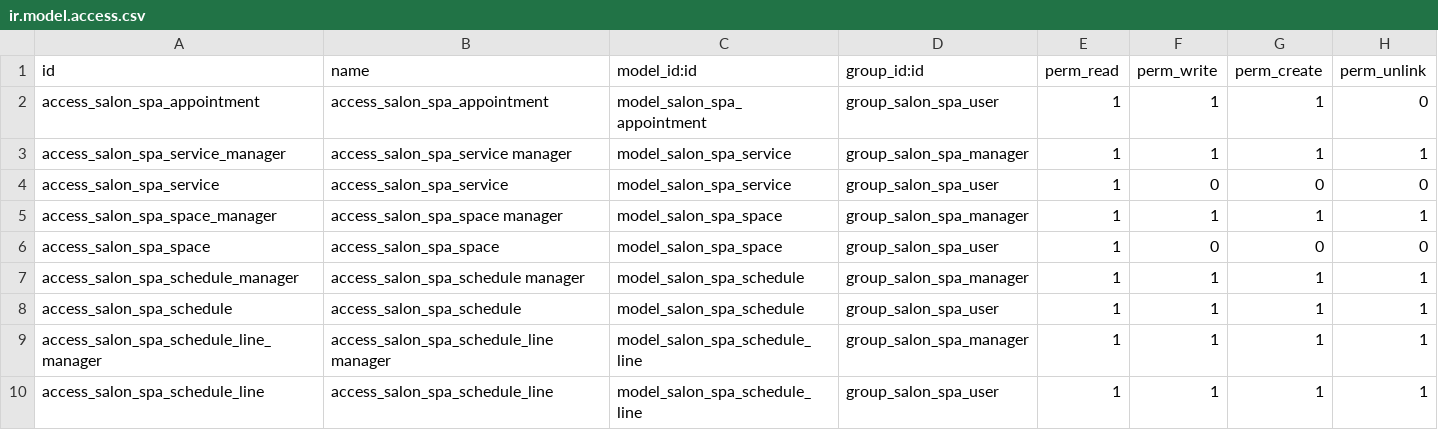
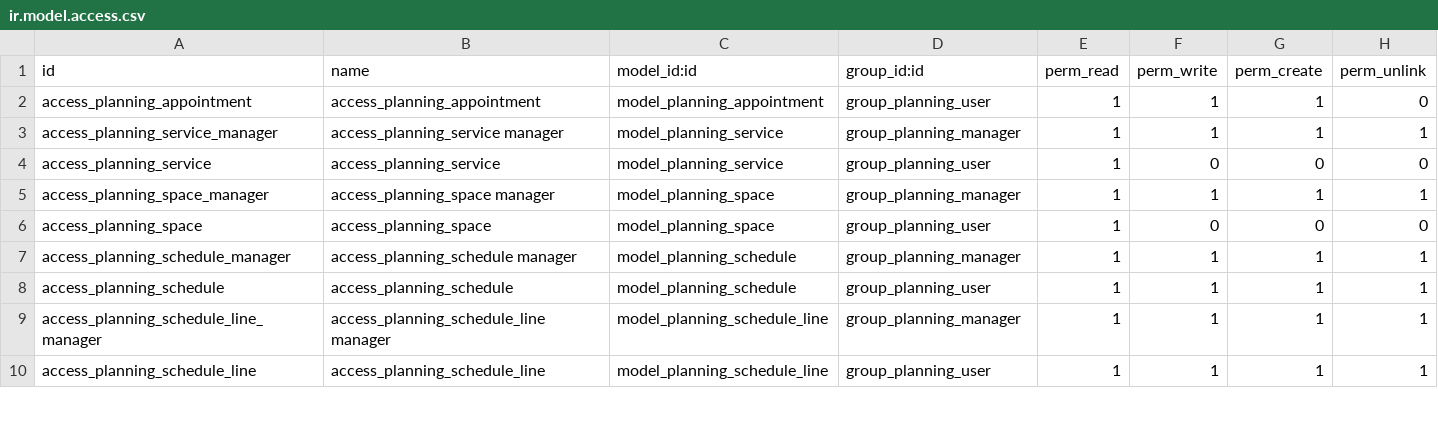
Before and after one commit to jeacaveo/planning_70, a CSV file: security/ir.model.access.csv, drawn as a sheet; only a part is shown; the diff covers the shown part only.

Commit message:
Rebranding to Planning. Refactor of tests to work with clean database.

```diff
--- a/security/ir.model.access.csv
+++ b/security/ir.model.access.csv
@@ -1,10 +1,10 @@
 id,name,model_id:id,group_id:id,perm_read,perm_write,perm_create,perm_unlink
-access_salon_spa_appointment,access_salon_spa_appointment,model_salon_spa_appointment,group_salon_spa_user,1,1,1,0
-access_salon_spa_service_manager,access_salon_spa_service manager,model_salon_spa_service,group_salon_spa_manager,1,1,1,1
-access_salon_spa_service,access_salon_spa_service,model_salon_spa_service,group_salon_spa_user,1,0,0,0
-access_salon_spa_space_manager,access_salon_spa_space manager,model_salon_spa_space,group_salon_spa_manager,1,1,1,1
-access_salon_spa_space,access_salon_spa_space,model_salon_spa_space,group_salon_spa_user,1,0,0,0
-access_salon_spa_schedule_manager,access_salon_spa_schedule manager,model_salon_spa_schedule,group_salon_spa_manager,1,1,1,1
-access_salon_spa_schedule,access_salon_spa_schedule,model_salon_spa_schedule,group_salon_spa_user,1,1,1,1
-access_salon_spa_schedule_line_manager,access_salon_spa_schedule_line manager,model_salon_spa_schedule_line,group_salon_spa_manager,1,1,1,1
-access_salon_spa_schedule_line,access_salon_spa_schedule_line,model_salon_spa_schedule_line,group_salon_spa_user,1,1,1,1
+access_planning_appointment,access_planning_appointment,model_planning_appointment,group_planning_user,1,1,1,0
+access_planning_service_manager,access_planning_service manager,model_planning_service,group_planning_manager,1,1,1,1
+access_planning_service,access_planning_service,model_planning_service,group_planning_user,1,0,0,0
+access_planning_space_manager,access_planning_space manager,model_planning_space,group_planning_manager,1,1,1,1
+access_planning_space,access_planning_space,model_planning_space,group_planning_user,1,0,0,0
+access_planning_schedule_manager,access_planning_schedule manager,model_planning_schedule,group_planning_manager,1,1,1,1
+access_planning_schedule,access_planning_schedule,model_planning_schedule,group_planning_user,1,1,1,1
+access_planning_schedule_line_manager,access_planning_schedule_line manager,model_planning_schedule_line,group_planning_manager,1,1,1,1
+access_planning_schedule_line,access_planning_schedule_line,model_planning_schedule_line,group_planning_user,1,1,1,1
```
Also changed, not shown: 30 edited cells elsewhere in this file, 20 other files.
